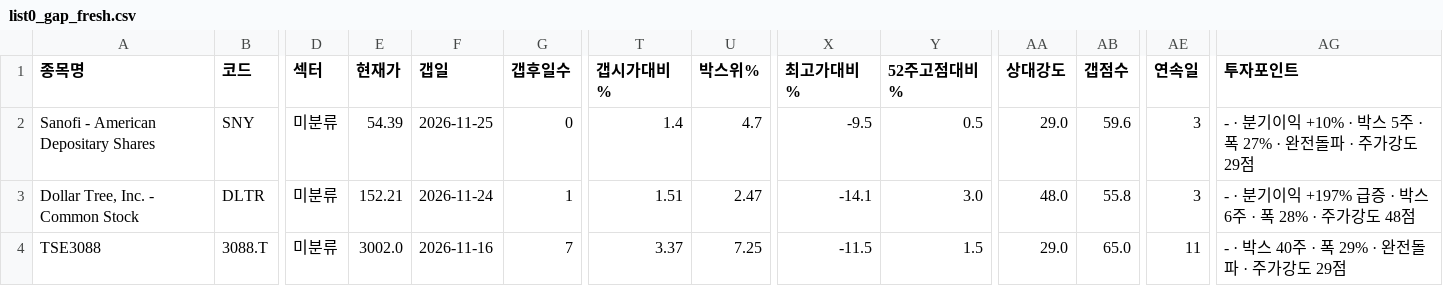
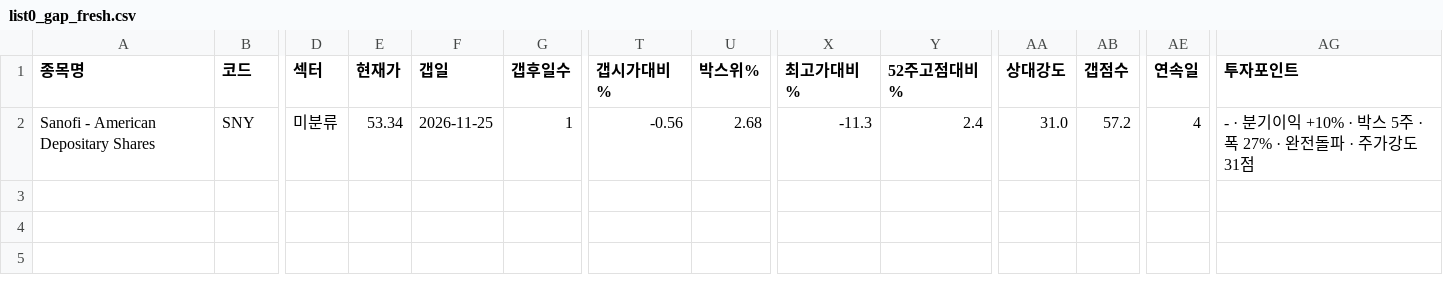
Before and after one commit to chkchp0702-spec/Gap, a CSV file: results/list0_gap_fresh.csv, drawn as a sheet; only a part is shown, gaps mark what is left out; rows hold the shown columns only; the diff names each change by its address in the sheet, - before the commit and + after, or states it on an @@ line.

```diff
--- a/results/list0_gap_fresh.csv
+++ b/results/list0_gap_fresh.csv
-E2 (현재가): 54.39
+E2 (현재가): 53.34
-G2 (갭후일수): 0
+G2 (갭후일수): 1
-T2 (갭시가대비%): 1.4
+T2 (갭시가대비%): -0.56
-U2 (박스위%): 4.7
+U2 (박스위%): 2.68
-X2 (최고가대비%): -9.5
+X2 (최고가대비%): -11.3
-Y2 (52주고점대비%): 0.5
+Y2 (52주고점대비%): 2.4
-AA2 (상대강도): 29.0
+AA2 (상대강도): 31.0
-AB2 (갭점수): 59.6
+AB2 (갭점수): 57.2
-AE2 (연속일): 3
+AE2 (연속일): 4
-AG2 (투자포인트): …가강도 29점
+AG2 (투자포인트): …가강도 31점
-row 3: Dollar Tree, Inc. - Common Stock | DLTR | 미분류 | 152.21 | 2026-11-24 | 1 | 1.51 | 2.47 | -14.1 | 3.0 | 48.0 | 55.8 | 3 | - · 분기이익 +197% 급증 · 박스 6주 · 폭 28% · 주가강도 48점
-row 4: TSE3088 | 3088.T | 미분류 | 3002.0 | 2026-11-16 | 7 | 3.37 | 7.25 | -11.5 | 1.5 | 29.0 | 65.0 | 11 | - · 박스 40주 · 폭 29% · 완전돌파 · 주가강도 29점
```
Also changed, not shown: results/list2_canslim_gap.csv, 9 other files.
